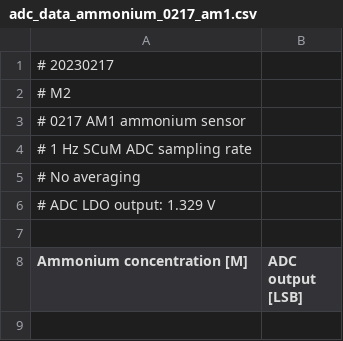
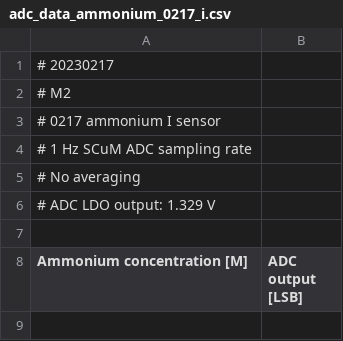
Before and after one commit to tryuan99/scum-code, a CSV file: analysis/scum/adc/sensor/data/adc_data_ammonium_0217_i.csv (was analysis/scum/adc/sensor/data/adc_data_ammonium_0217_am1.csv), drawn as a sheet; only a part is shown.

Commit message:
Rename sensor data labels

```diff
--- a/analysis/scum/adc/sensor/data/adc_data_ammonium_0217_am1.csv
+++ b/analysis/scum/adc/sensor/data/adc_data_ammonium_0217_i.csv
@@ -2,3 +2,3 @@
 # M2
-# 0217 AM1 ammonium sensor
+# 0217 ammonium I sensor
 # 1 Hz SCuM ADC sampling rate
```
Also changed, not shown: analysis/scum/adc/sensor/data/adc_data_ammonium_0217_ii.csv, analysis/scum/adc/sensor/data/adc_data_nitrate_0217_i.csv, 2 other files.
